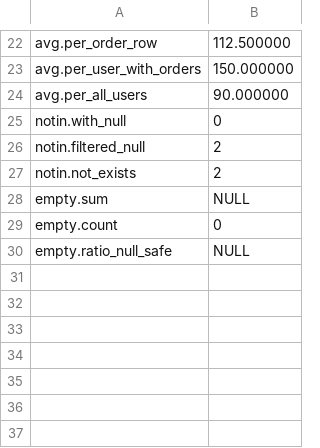
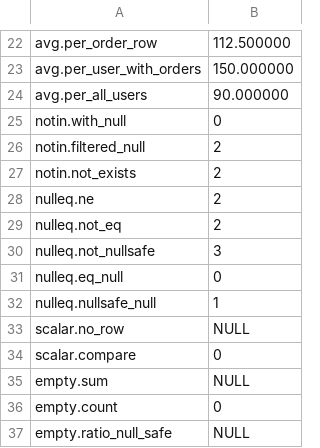
Before and after one commit to poppycoderr/codesphere-labs, a TSV file: storage/sql-result-grain/evidence/output.tsv, drawn as a sheet; only a part is shown, gaps mark what is left out.

```diff
--- a/storage/sql-result-grain/evidence/output.tsv
+++ b/storage/sql-result-grain/evidence/output.tsv
@@ -27,2 +27,9 @@ notin.filtered_null	2
 notin.not_exists	2
+nulleq.ne	2
+nulleq.not_eq	2
+nulleq.not_nullsafe	3
+nulleq.eq_null	0
+nulleq.nullsafe_null	1
+scalar.no_row	NULL
+scalar.compare	0
 empty.sum	NULL
```
Also changed, not shown: storage/sql-result-grain/schema/expected.tsv, 5 other files.
